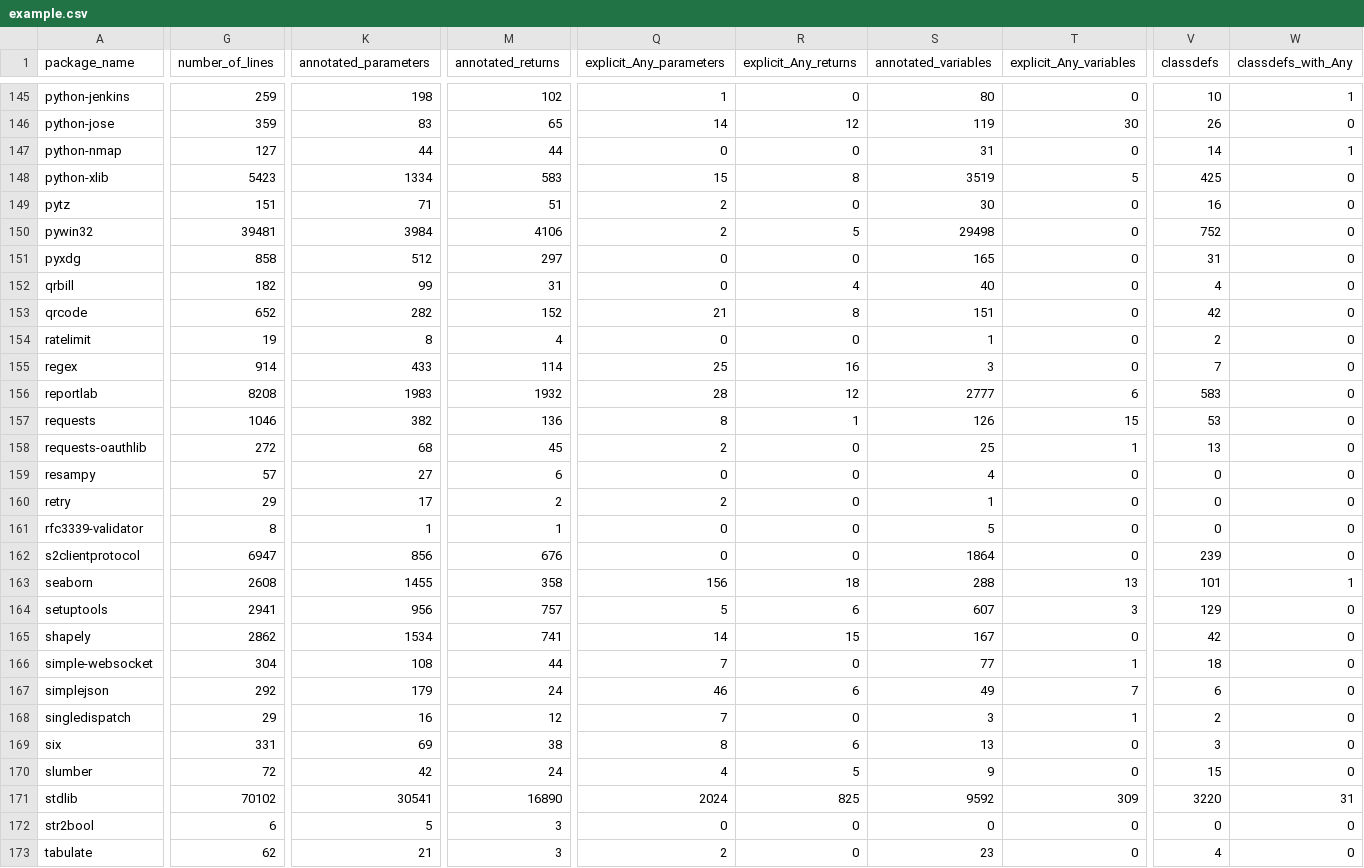
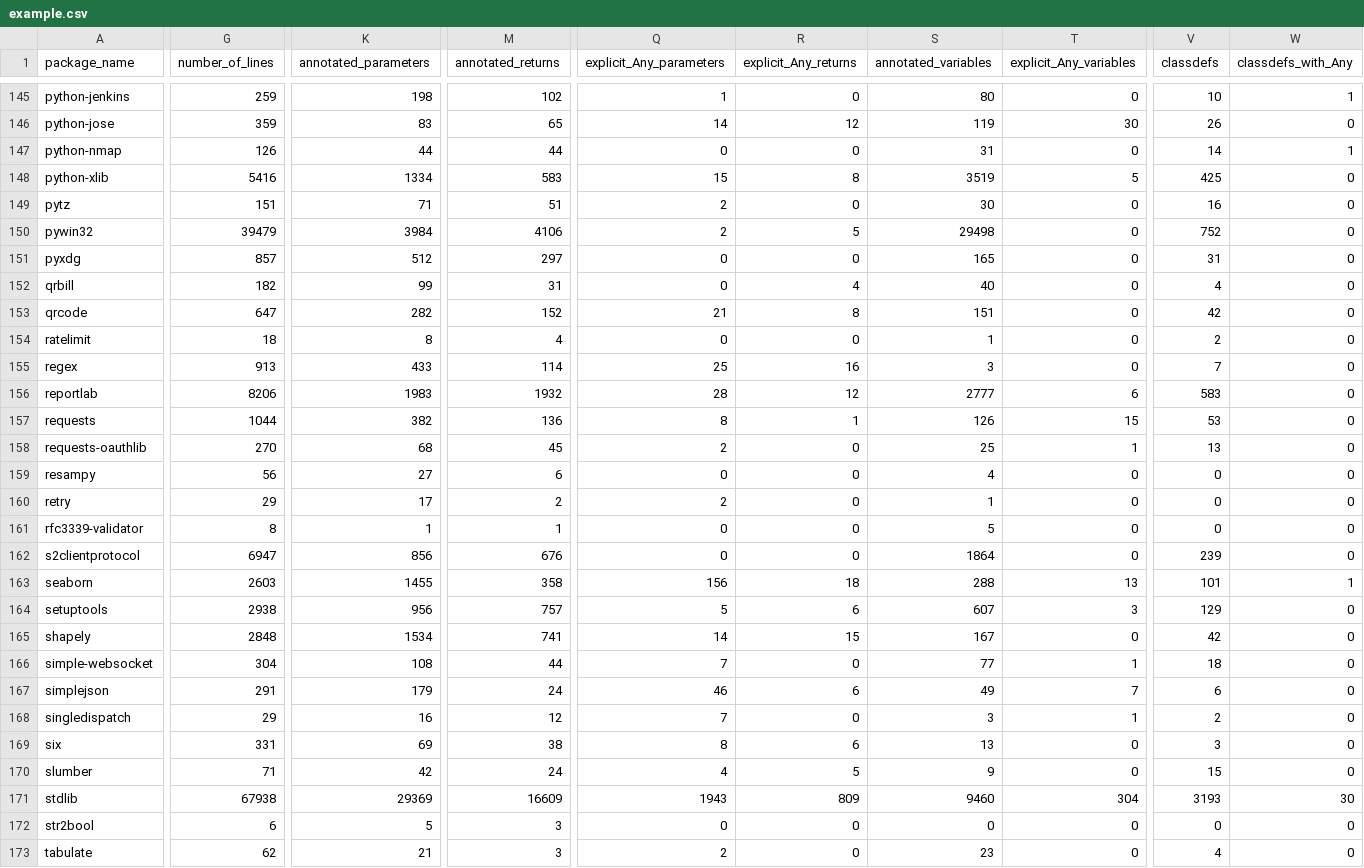
Before and after one commit to AlexWaygood/typeshed-stats, a CSV file: examples/example.csv, drawn as a sheet; only a part is shown, gaps mark what is left out; the diff covers the shown part only; the diff names each change by its address in the sheet, - before the commit and + after, or states it on an @@ line.

```diff
--- a/examples/example.csv
+++ b/examples/example.csv
-G147 (number_of_lines): 127
+G147 (number_of_lines): 126
-G148 (number_of_lines): 5423
+G148 (number_of_lines): 5416
-G150 (number_of_lines): 39481
+G150 (number_of_lines): 39479
-G151 (number_of_lines): 858
+G151 (number_of_lines): 857
-G153 (number_of_lines): 652
+G153 (number_of_lines): 647
-G154 (number_of_lines): 19
+G154 (number_of_lines): 18
-G155 (number_of_lines): 914
+G155 (number_of_lines): 913
-G156 (number_of_lines): 8208
+G156 (number_of_lines): 8206
-G157 (number_of_lines): 1046
+G157 (number_of_lines): 1044
-G158 (number_of_lines): 272
+G158 (number_of_lines): 270
-G159 (number_of_lines): 57
+G159 (number_of_lines): 56
-G163 (number_of_lines): 2608
+G163 (number_of_lines): 2603
-G164 (number_of_lines): 2941
+G164 (number_of_lines): 2938
-G165 (number_of_lines): 2862
+G165 (number_of_lines): 2848
-G167 (number_of_lines): 292
+G167 (number_of_lines): 291
-G170 (number_of_lines): 72
+G170 (number_of_lines): 71
-G171 (number_of_lines): 70102
+G171 (number_of_lines): 67938
-K171 (annotated_parameters): 30541
+K171 (annotated_parameters): 29369
-M171 (annotated_returns): 16890
+M171 (annotated_returns): 16609
-Q171 (explicit_Any_parameters): 2024
+Q171 (explicit_Any_parameters): 1943
-R171 (explicit_Any_returns): 825
+R171 (explicit_Any_returns): 809
-S171 (annotated_variables): 9592
+S171 (annotated_variables): 9460
-T171 (explicit_Any_variables): 309
+T171 (explicit_Any_variables): 304
-V171 (classdefs): 3220
+V171 (classdefs): 3193
-W171 (classdefs_with_Any): 31
+W171 (classdefs_with_Any): 30
```
Also changed, not shown: 93 edited cells elsewhere in this file, 2 other files.
